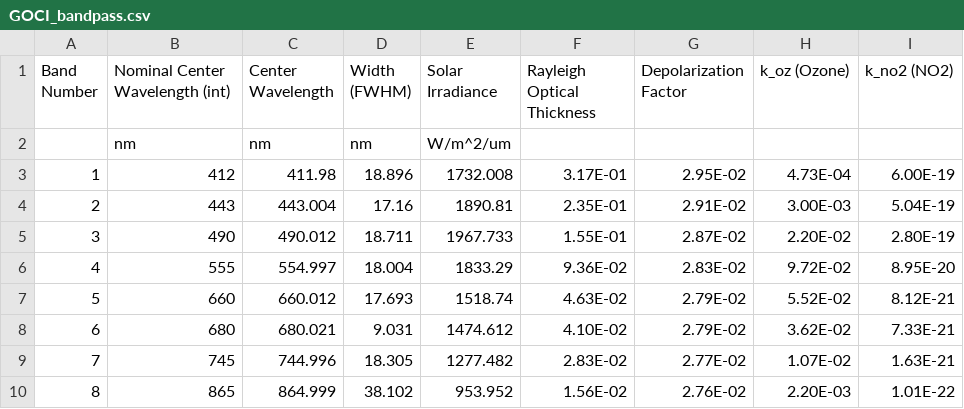
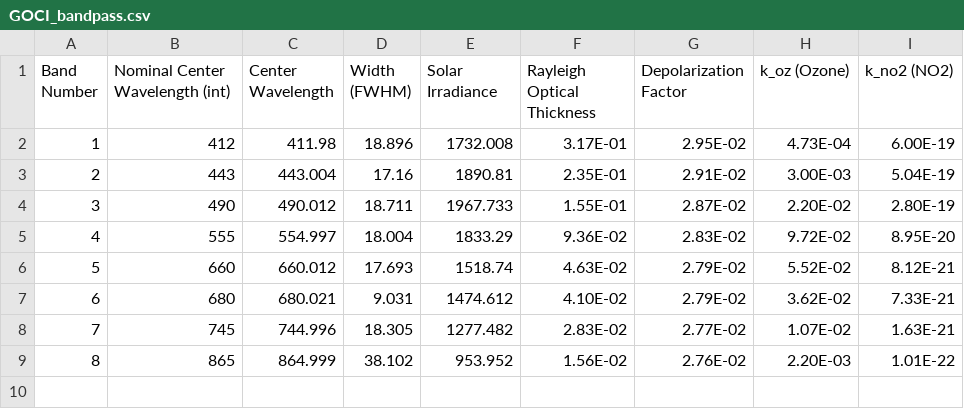
Before and after one commit to davidelomeo/satellite_sensors_convolutions, a CSV file: convolution/SRFs_and_bandpasses/GOCI_bandpass.csv, drawn as a sheet; the diff names each change by its address in the sheet, - before the commit and + after, or states it on an @@ line.

```diff
--- a/convolution/SRFs_and_bandpasses/GOCI_bandpass.csv
+++ b/convolution/SRFs_and_bandpasses/GOCI_bandpass.csv
-row 2:  | nm | nm | nm | W/m^2/um
```
Also changed, not shown: convolution/SRFs_and_bandpasses/VIIRS_NOAA20_bandpass.csv, convolution/SRFs_and_bandpasses/VIIRS_NOAA21_bandpass.csv, 2 other files.
